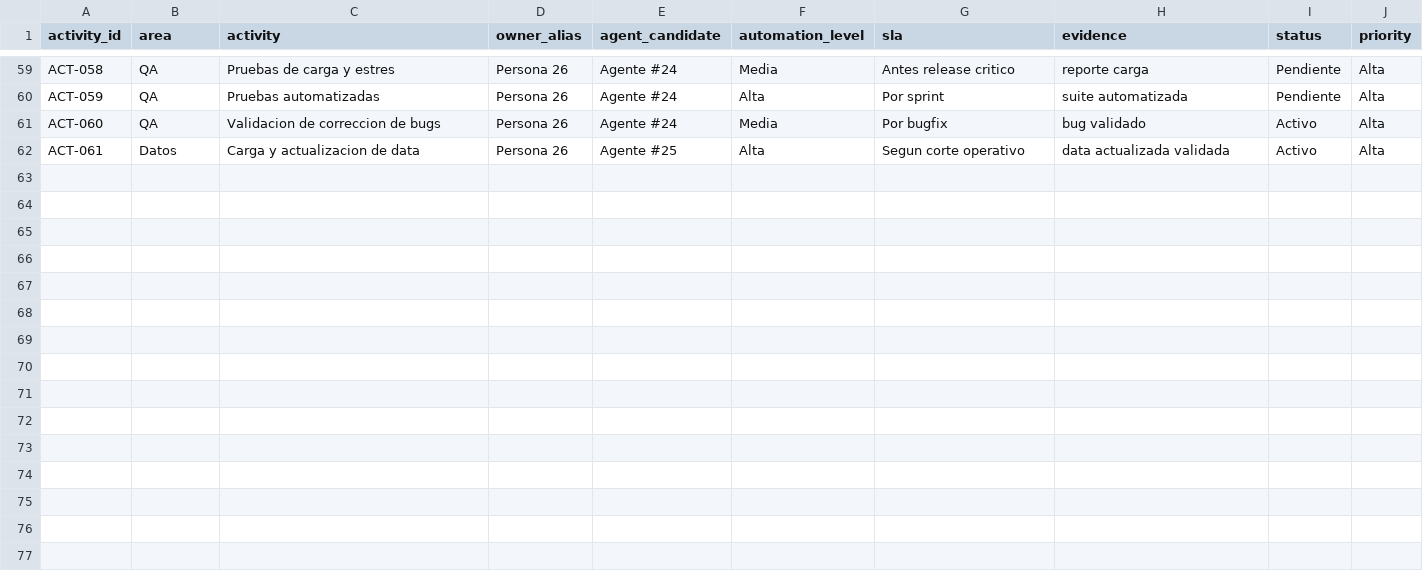
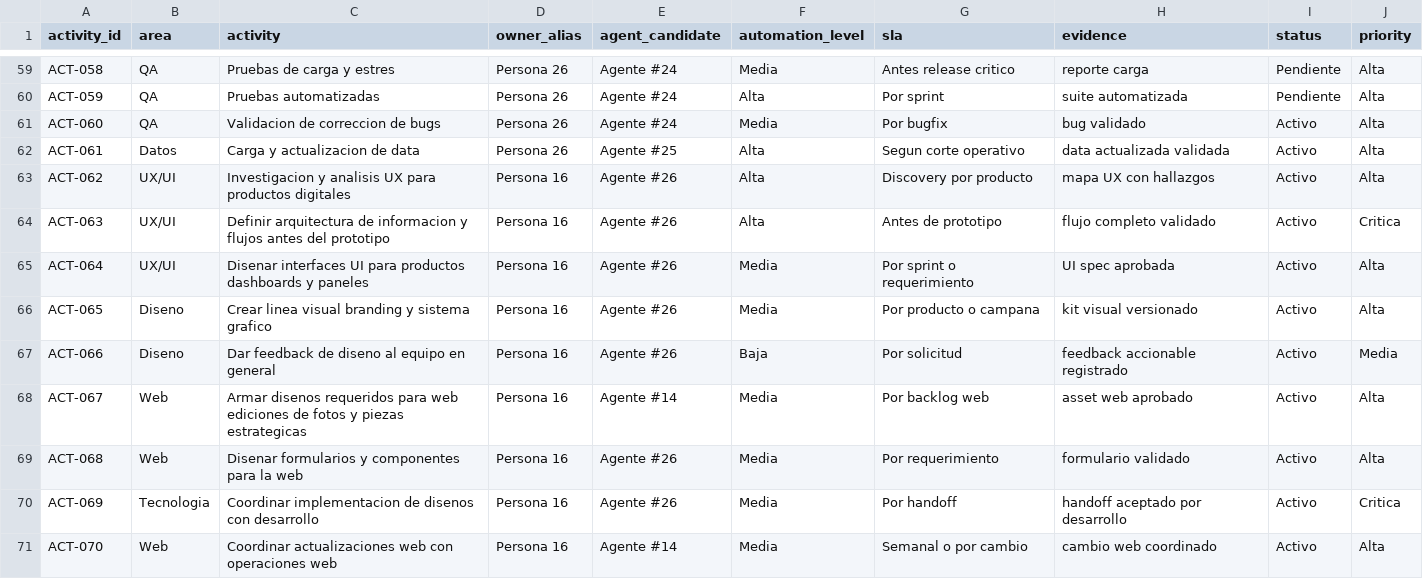
Before and after one commit to Apalpan/aecode-activity-control-os, a CSV file: templates/activities_master.csv, drawn as a sheet; only a part is shown, gaps mark what is left out; the diff names each change by its address in the sheet, - before the commit and + after, or states it on an @@ line.

Commit message:
Add UX UI product design operations

```diff
--- a/templates/activities_master.csv
+++ b/templates/activities_master.csv
+row 63: ACT-062 | UX/UI | Investigacion y analisis UX para productos digitales | Persona 16 | Agente #26 | Alta | Discovery por producto | mapa UX con hallazgos | Activo | Alta
+row 64: ACT-063 | UX/UI | Definir arquitectura de informacion y flujos antes del prototipo | Persona 16 | Agente #26 | Alta | Antes de prototipo | flujo completo validado | Activo | Critica
+row 65: ACT-064 | UX/UI | Disenar interfaces UI para productos dashboards y paneles | Persona 16 | Agente #26 | Media | Por sprint o requerimiento | UI spec aprobada | Activo | Alta
+row 66: ACT-065 | Diseno | Crear linea visual branding y sistema grafico | Persona 16 | Agente #26 | Media | Por producto o campana | kit visual versionado | Activo | Alta
+row 67: ACT-066 | Diseno | Dar feedback de diseno al equipo en general | Persona 16 | Agente #26 | Baja | Por solicitud | feedback accionable registrado | Activo | Media
+row 68: ACT-067 | Web | Armar disenos requeridos para web ediciones de fotos y piezas estrategicas | Persona 16 | Agente #14 | Media | Por backlog web | asset web aprobado | Activo | Alta
+row 69: ACT-068 | Web | Disenar formularios y componentes para la web | Persona 16 | Agente #26 | Media | Por requerimiento | formulario validado | Activo | Alta
+row 70: ACT-069 | Tecnologia | Coordinar implementacion de disenos con desarrollo | Persona 16 | Agente #26 | Media | Por handoff | handoff aceptado por desarrollo | Activo | Critica
+row 71: ACT-070 | Web | Coordinar actualizaciones web con operaciones web | Persona 16 | Agente #14 | Media | Semanal o por cambio | cambio web coordinado | Activo | Alta
```
Also changed, not shown: templates/aecode_domains.csv, templates/agents_map.csv, 5 other files.
